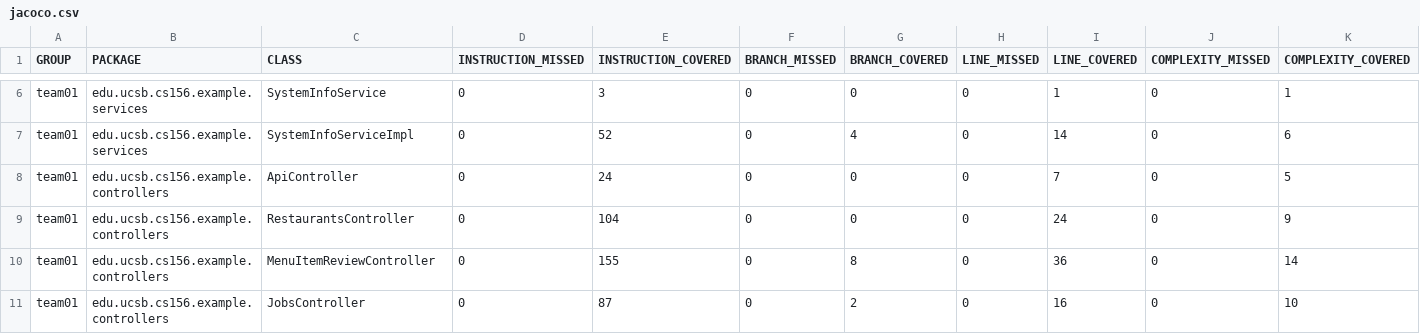
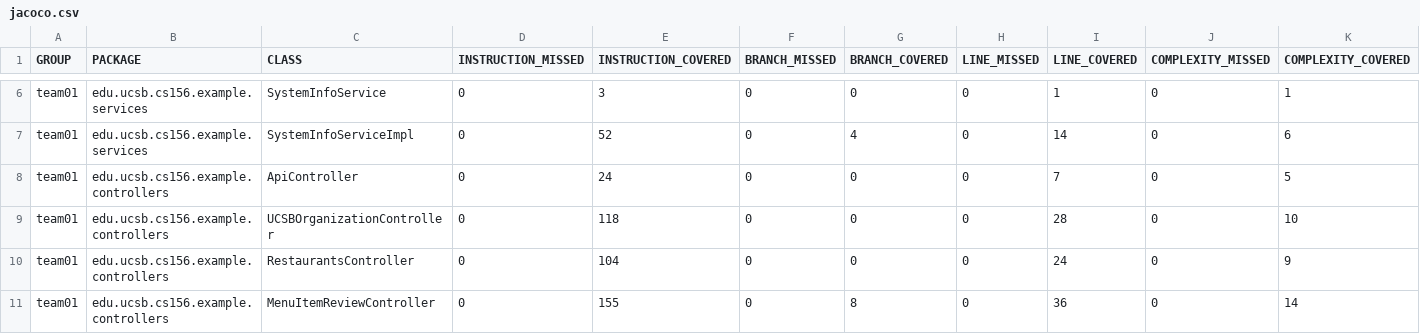
Before and after one commit to ucsb-cs156-f25/team02-f25-02, a CSV file: prs/100/jacoco/jacoco.csv, drawn as a sheet; only a part is shown, gaps mark what is left out; the shorter side is filled out with more unchanged rows; rows hold the shown columns only; the diff names each change by its address in the sheet, - before the commit and + after, or states it on an @@ line.

Commit message:
Deploying to gh-pages from @ ucsb-cs156-f25/team02-f25-02@94271a6f817268e9485d09fd7abccd34aebadea2 🚀

```diff
--- a/prs/100/jacoco/jacoco.csv
+++ b/prs/100/jacoco/jacoco.csv
+row 9: team01 | edu.ucsb.cs156.example.controllers | UCSBOrganizationController | 0 | 118 | 0 | 0 | 0 | 28 | 0 | 10
```
Also changed, not shown: 7 other files.
